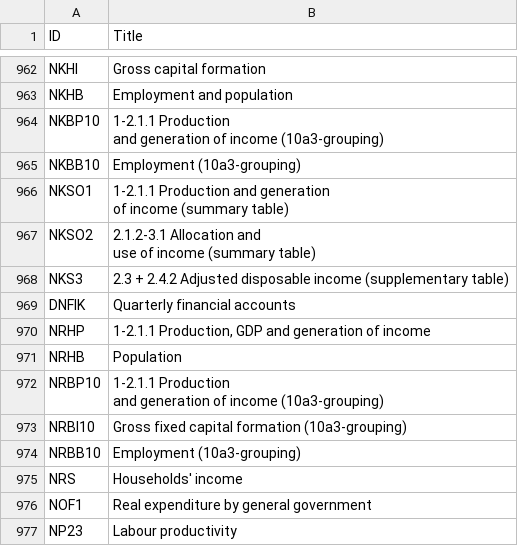
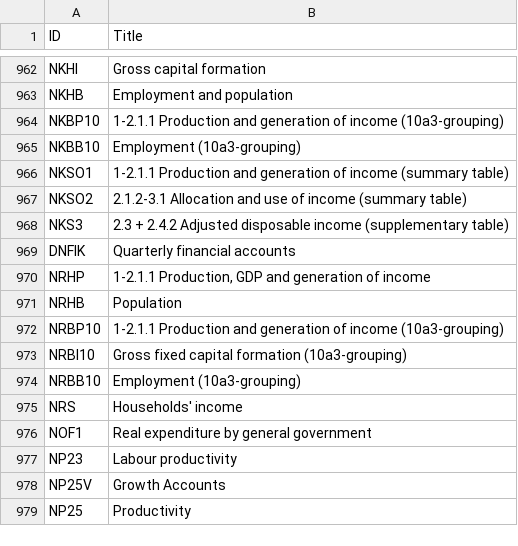
Before and after one commit to bowerth/nsoApi, a TSV file: inst/extdata/content/statbank_tables.tsv, drawn as a sheet; only a part is shown, gaps mark what is left out; the shorter side is filled out with more unchanged rows; the diff covers the shown part only; the diff names each change by its address in the sheet, - before the commit and + after, or states it on an @@ line.

Commit message:
add converter tables

```diff
--- a/inst/extdata/content/statbank_tables.tsv
+++ b/inst/extdata/content/statbank_tables.tsv
-B964 (Title): …income (10a3-grouping)
+B964 (Title): …income (10a3-grouping)
-B966 (Title): …(summary table)
+B966 (Title): …(summary table)
-B967 (Title): …(summary table)
+B967 (Title): …(summary table)
-B972 (Title): …income (10a3-grouping)
+B972 (Title): …income (10a3-grouping)
```
Also changed, not shown: 10 edited cells elsewhere in this file, inst/extdata/content/istat_tables.tsv, inst/extdata/content/statat_tables.tsv, 13 other files.
